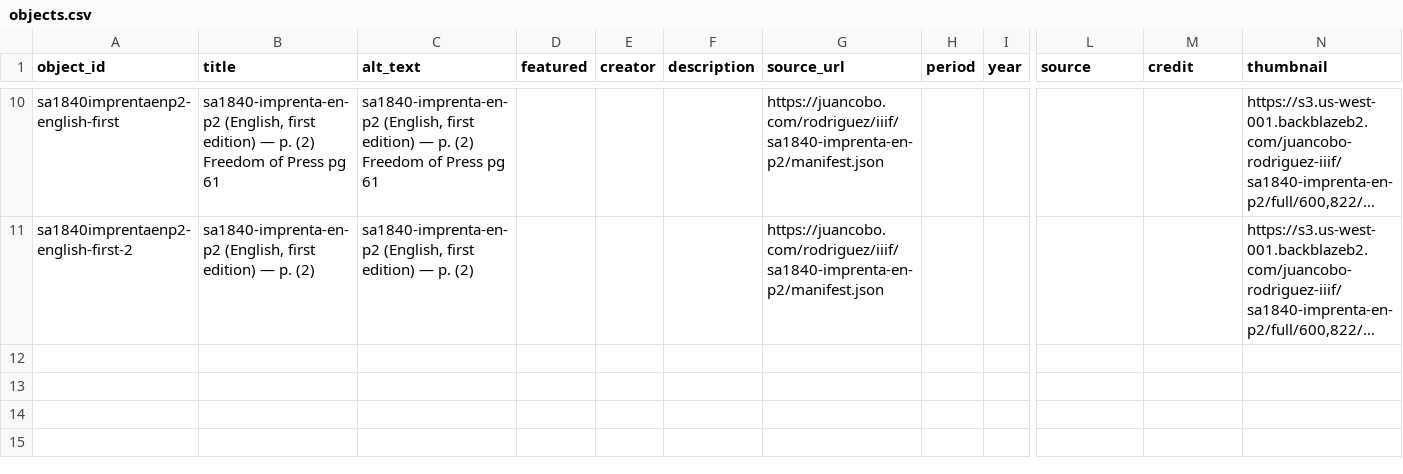
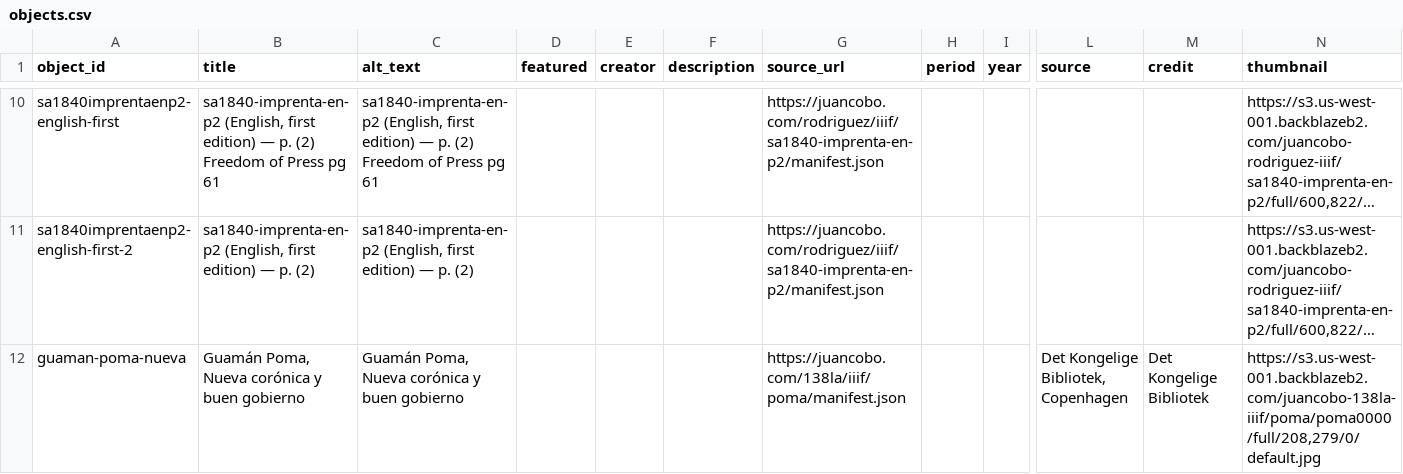
Before and after one commit to giulianaadad/rodriguez_education_and_the_republic, a CSV file: telar-content/spreadsheets/objects.csv, drawn as a sheet; only a part is shown, gaps mark what is left out; long unchanged cells end in …; rows hold the shown columns only; the diff names each change by its address in the sheet, - before the commit and + after, or states it on an @@ line.

Commit message:
Add 3 stories, remove 1 story, add 1 object
Added:
  Story: Codex Mendoza
  Story: Guamán Poma
  Story: Simon Rodriguez
  Object: Guamán Poma, Nueva corónica y buen gobierno

Removed:
  Story: group-project

Published via Telar Compositor

```diff
--- a/telar-content/spreadsheets/objects.csv
+++ b/telar-content/spreadsheets/objects.csv
+row 12: guaman-poma-nueva | Guamán Poma, Nueva corónica y buen gobierno | Guamán Poma, Nueva corónica y buen gobierno |  |  |  | https://juancobo.com/138la/iiif/poma/manifest.json |  |  | Det Kongelige Bibliotek, Copenhagen | Det Kongelige Bibliotek | https://s3.us-west-001.backblazeb2.com/juancobo-138la-iiif/poma/poma0000/full/208,279/0/default.jpg
```
Also changed, not shown: telar-content/spreadsheets/project.csv, 4 other files.
